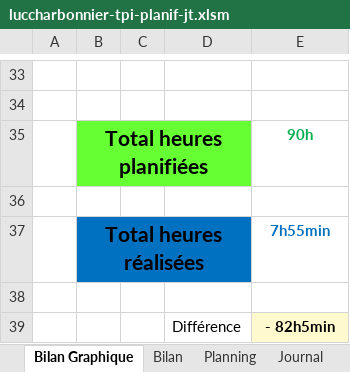
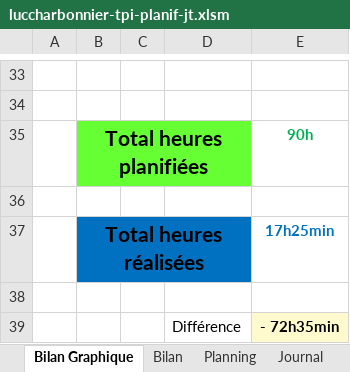
Before and after one commit to Raynobrak/tpi-physical-event-simulation, an Excel workbook: documentation/luccharbonnier-tpi-planif-jt.xlsm, sheet Bilan Graphique, drawn as a sheet; only a part is shown, gaps mark what is left out; values as stored, in another font and other column widths than the file's, no borders; charts and pictures not drawn; 1 other sheet too large or unreadable and not compared; the diff names each change by its address in the sheet, - before the commit and + after, or states it on an @@ line.

```diff
--- a/documentation/luccharbonnier-tpi-planif-jt.xlsm (sheet Bilan Graphique)
+++ b/documentation/luccharbonnier-tpi-planif-jt.xlsm (sheet Bilan Graphique)
-E37: 7h55min
+E37: 17h25min
-E39: - 82h5min
+E39: - 72h35min
```
Also changed, not shown: sheet Journal, formulas that keep their value, charts or pictures.
